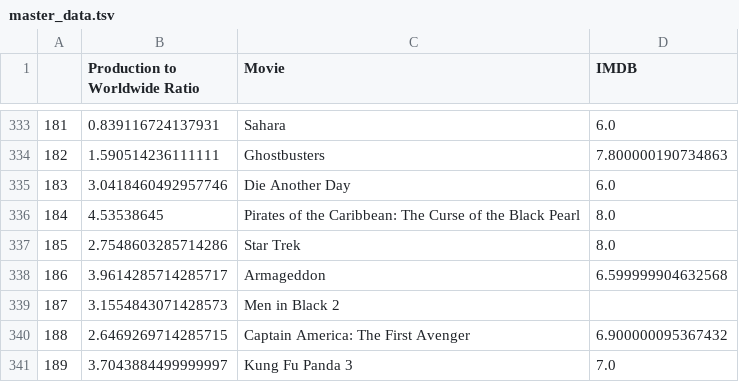
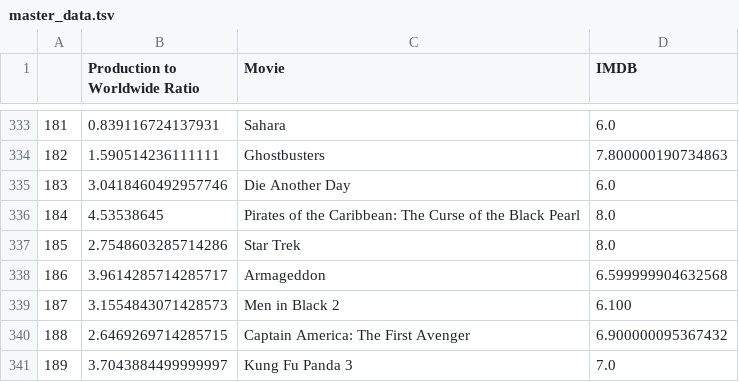
Before and after one commit to weirdyang/practice, a TSV file: movies/master_data.tsv, drawn as a sheet; only a part is shown, gaps mark what is left out.

Commit message:
Update master_data.tsv

```diff
--- a/movies/master_data.tsv
+++ b/movies/master_data.tsv
@@ -338,3 +338,3 @@
 186	3.9614285714285717	Armageddon	6.599999904632568
-187	3.1554843071428573	Men in Black 2	
+187	3.1554843071428573	Men in Black 2	6.100
 188	2.6469269714285715	Captain America: The First Avenger	6.900000095367432
```
